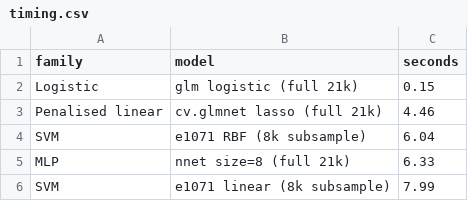
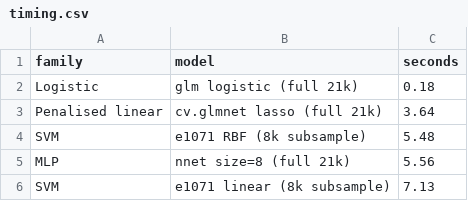
Before and after one commit to advait27/Stats, a CSV file: data/timing.csv, drawn as a sheet.

```diff
--- a/data/timing.csv
+++ b/data/timing.csv
@@ -1,6 +1,6 @@
 "family","model","seconds"
-"Logistic","glm logistic (full 21k)",0.15
-"Penalised linear","cv.glmnet lasso (full 21k)",4.46
-"SVM","e1071 RBF (8k subsample)",6.04
-"MLP","nnet size=8 (full 21k)",6.33
-"SVM","e1071 linear (8k subsample)",7.99
+"Logistic","glm logistic (full 21k)",0.18
+"Penalised linear","cv.glmnet lasso (full 21k)",3.64
+"SVM","e1071 RBF (8k subsample)",5.48
+"MLP","nnet size=8 (full 21k)",5.56
+"SVM","e1071 linear (8k subsample)",7.13
```
Also changed, not shown: data/leaderboard.csv, 21 other files.
